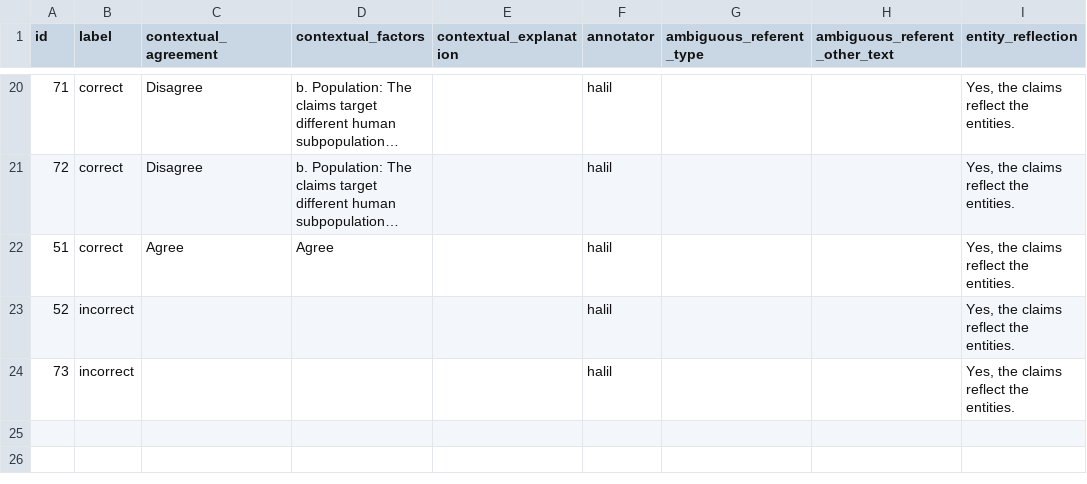
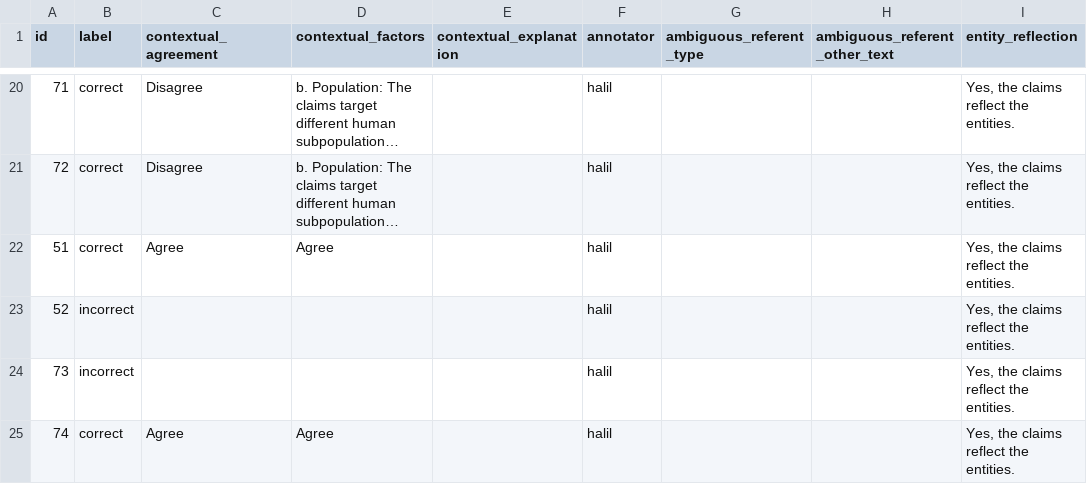
Before and after one commit to MengfeiLan/Annotation_Drug_Disease_Con, a CSV file: annotations/halil.csv, drawn as a sheet; only a part is shown, gaps mark what is left out; long unchanged cells end in ….

Commit message:
Update annotations

```diff
--- a/annotations/halil.csv
+++ b/annotations/halil.csv
@@ -24 +24,2 @@ id,label,contextual_agreement,contextual_factors,contextual_explanation,annotato
 73,incorrect,,,,halil,,,"Yes, the claims reflect the entities."
+74,correct,Agree,Agree,,halil,,,"Yes, the claims reflect the entities."
```
